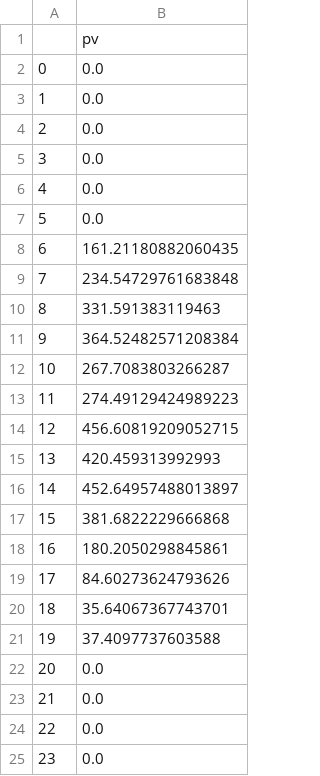
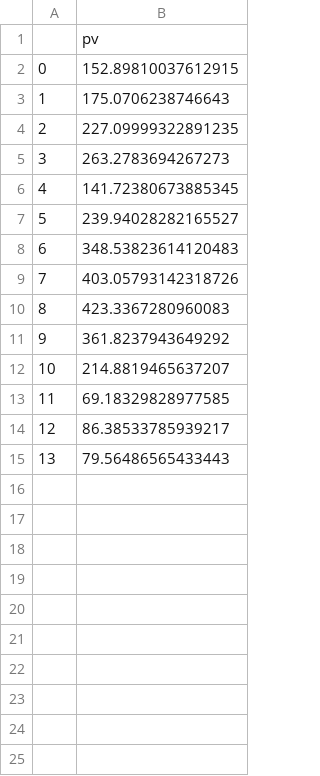
Before and after one commit to PRDG-k/gist, a CSV file: result/PV_RESULT.csv, drawn as a sheet.

```diff
--- a/result/PV_RESULT.csv
+++ b/result/PV_RESULT.csv
@@ -1,25 +1,15 @@
 ,pv
-0,0.0
-1,0.0
-2,0.0
-3,0.0
-4,0.0
-5,0.0
-6,161.21180882060435
-7,234.54729761683848
-8,331.591383119463
-9,364.52482571208384
-10,267.7083803266287
-11,274.49129424989223
-12,456.60819209052715
-13,420.459313992993
-14,452.64957488013897
-15,381.6822229666868
-16,180.2050298845861
-17,84.60273624793626
-18,35.64067367743701
-19,37.4097737603588
-20,0.0
-21,0.0
-22,0.0
-23,0.0
+0,152.89810037612915
+1,175.0706238746643
+2,227.09999322891235
+3,263.2783694267273
+4,141.72380673885345
+5,239.94028282165527
+6,348.53823614120483
+7,403.05793142318726
+8,423.3367280960083
+9,361.8237943649292
+10,214.8819465637207
+11,69.18329828977585
+12,86.38533785939217
+13,79.56486565433443
```
Also changed, not shown: 15 other files.
